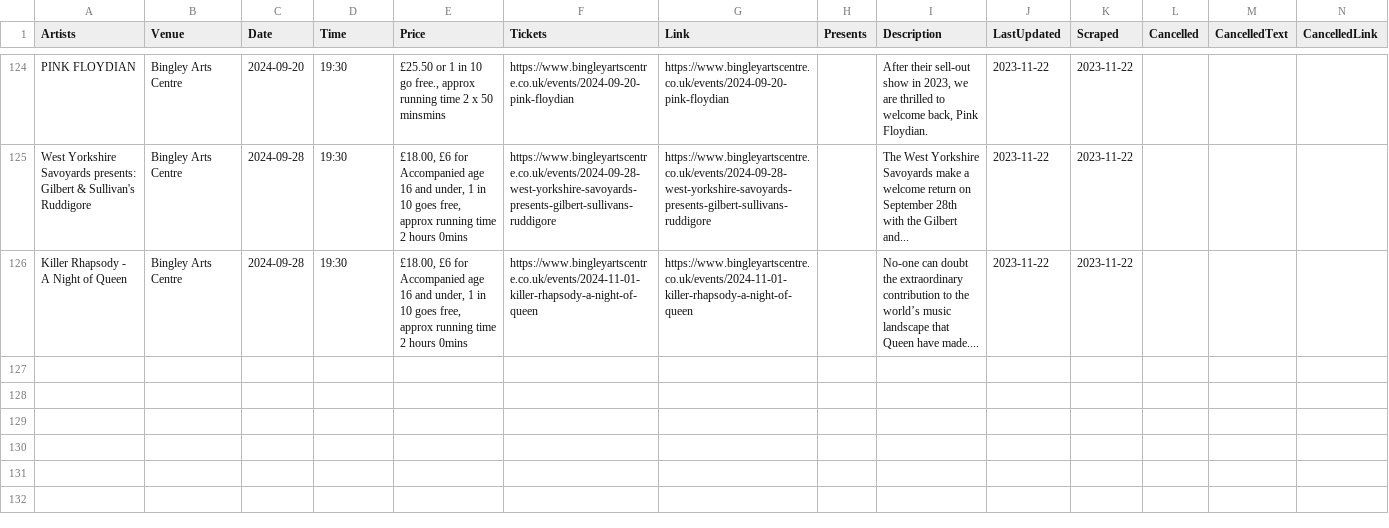
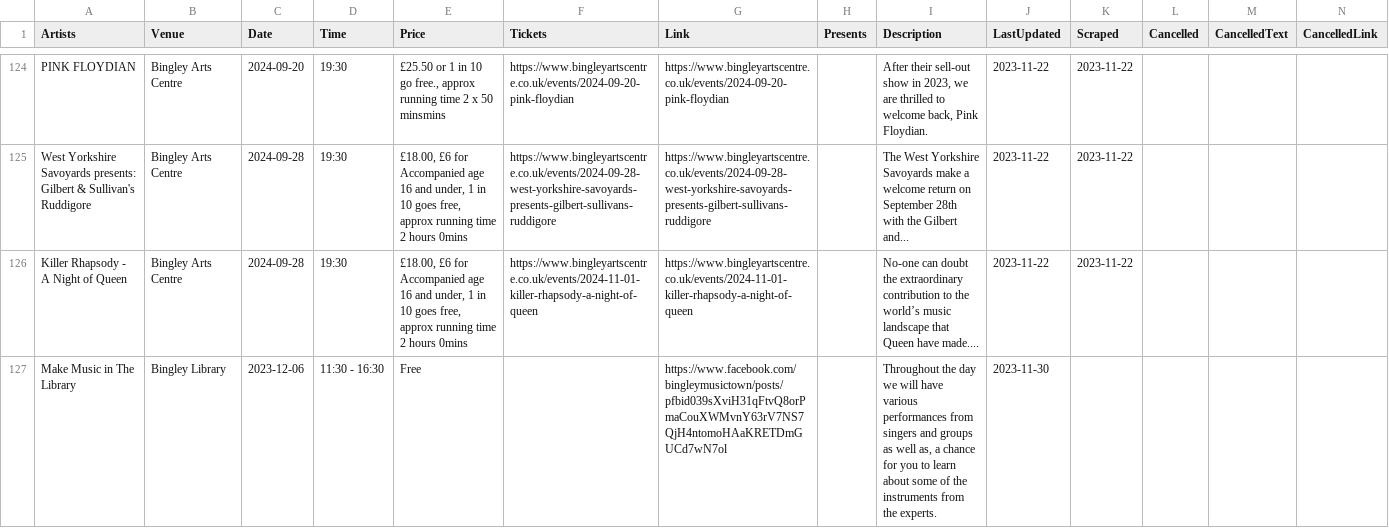
Before and after one commit to caprenter/bingley-music-town, a CSV file: docs/_data/events.csv, drawn as a sheet; only a part is shown, gaps mark what is left out.

Commit message:
UPdates the events

```diff
--- a/docs/_data/events.csv
+++ b/docs/_data/events.csv
@@ -158 +158,2 @@ West Yorkshire Savoyards presents: Gilbert & Sullivan's Ruddigore,Bingley Arts C
 Killer Rhapsody - A Night of Queen,Bingley Arts Centre,2024-09-28,19:30,"£18.00, £6 for Accompanied age 16 and under, 1 in 10 goes free, approx running time 2 hours 0mins",https://www.bingleyartscentre.co.uk/events/2024-11-01-killer-rhapsody-a-night-of-queen,https://www.bingleyartscentre.co.uk/events/2024-11-01-killer-rhapsody-a-night-of-queen,,No-one can doubt the extraordinary contribution to the world’s music landscape that Queen have made....,2023-11-22,2023-11-22,,,
+Make Music in The Library,Bingley Library,2023-12-06,11:30 - 16:30,Free,,https://www.facebook.com/bingleymusictown/posts/pfbid039sXviH31qFtvQ8orPmaCouXWMvnY63rV7NS7QjH4ntomoHAaKRETDmGUCd7wN7ol,,"Throughout the day we will have various performances from singers and groups as well as, a chance for you to learn about some of the instruments from the experts.",2023-11-30,,,,
```
